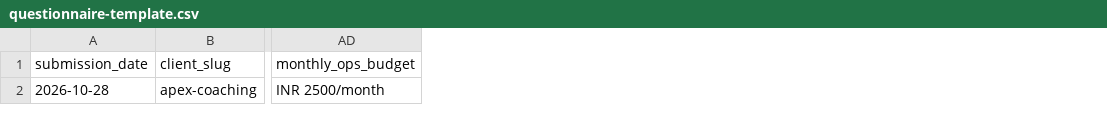
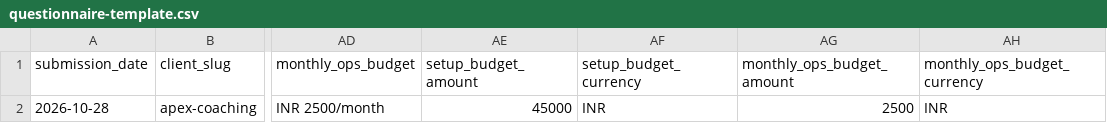
Before and after one commit to samuelvalla-9/orchbiz, a CSV file: intake/questionnaire-template.csv, drawn as a sheet; only a part is shown, gaps mark what is left out; the diff names each change by its address in the sheet, - before the commit and + after, or states it on an @@ line.

```diff
--- a/intake/questionnaire-template.csv
+++ b/intake/questionnaire-template.csv
+column AE (setup_budget_amount), row 2: 45000
+column AF (setup_budget_currency), row 2: INR
+column AG (monthly_ops_budget_amount), row 2: 2500
+column AH (monthly_ops_budget_currency), row 2: INR
```
Also changed, not shown: 8 other files.
